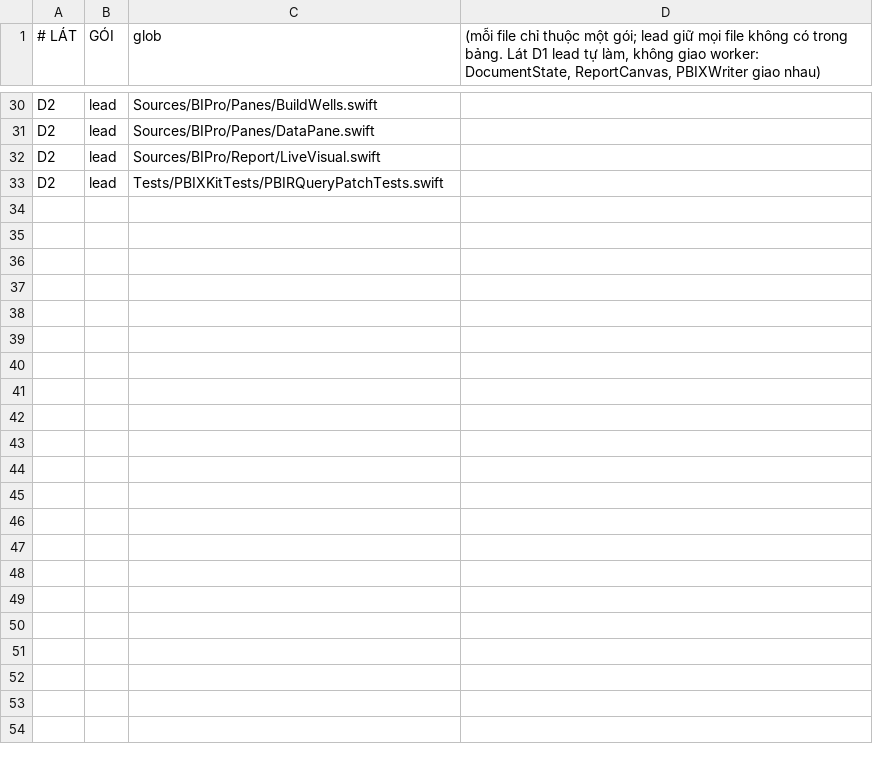
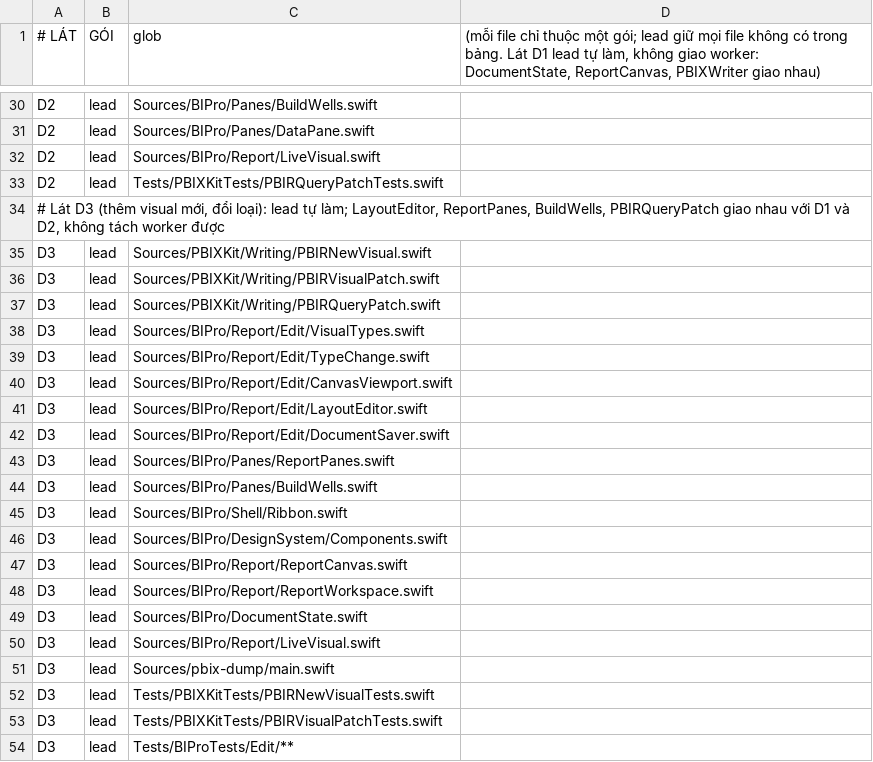
Before and after one commit to bacpew2108/BIPro, a TSV file: docs/phase-d-ownership.tsv, drawn as a sheet; only a part is shown, gaps mark what is left out.

```diff
--- a/docs/phase-d-ownership.tsv
+++ b/docs/phase-d-ownership.tsv
@@ -33 +33,22 @@ D2	lead	Sources/BIPro/Report/LiveVisual.swift
 D2	lead	Tests/PBIXKitTests/PBIRQueryPatchTests.swift
+# Lát D3 (thêm visual mới, đổi loại): lead tự làm; LayoutEditor, ReportPanes, BuildWells, PBIRQueryPatch giao nhau với D1 và D2, không tách worker được
+D3	lead	Sources/PBIXKit/Writing/PBIRNewVisual.swift
+D3	lead	Sources/PBIXKit/Writing/PBIRVisualPatch.swift
+D3	lead	Sources/PBIXKit/Writing/PBIRQueryPatch.swift
+D3	lead	Sources/BIPro/Report/Edit/VisualTypes.swift
+D3	lead	Sources/BIPro/Report/Edit/TypeChange.swift
+D3	lead	Sources/BIPro/Report/Edit/CanvasViewport.swift
+D3	lead	Sources/BIPro/Report/Edit/LayoutEditor.swift
+D3	lead	Sources/BIPro/Report/Edit/DocumentSaver.swift
+D3	lead	Sources/BIPro/Panes/ReportPanes.swift
+D3	lead	Sources/BIPro/Panes/BuildWells.swift
+D3	lead	Sources/BIPro/Shell/Ribbon.swift
+D3	lead	Sources/BIPro/DesignSystem/Components.swift
+D3	lead	Sources/BIPro/Report/ReportCanvas.swift
+D3	lead	Sources/BIPro/Report/ReportWorkspace.swift
+D3	lead	Sources/BIPro/DocumentState.swift
+D3	lead	Sources/BIPro/Report/LiveVisual.swift
+D3	lead	Sources/pbix-dump/main.swift
+D3	lead	Tests/PBIXKitTests/PBIRNewVisualTests.swift
+D3	lead	Tests/PBIXKitTests/PBIRVisualPatchTests.swift
+D3	lead	Tests/BIProTests/Edit/**
```
Also changed, not shown: 46 other files.
